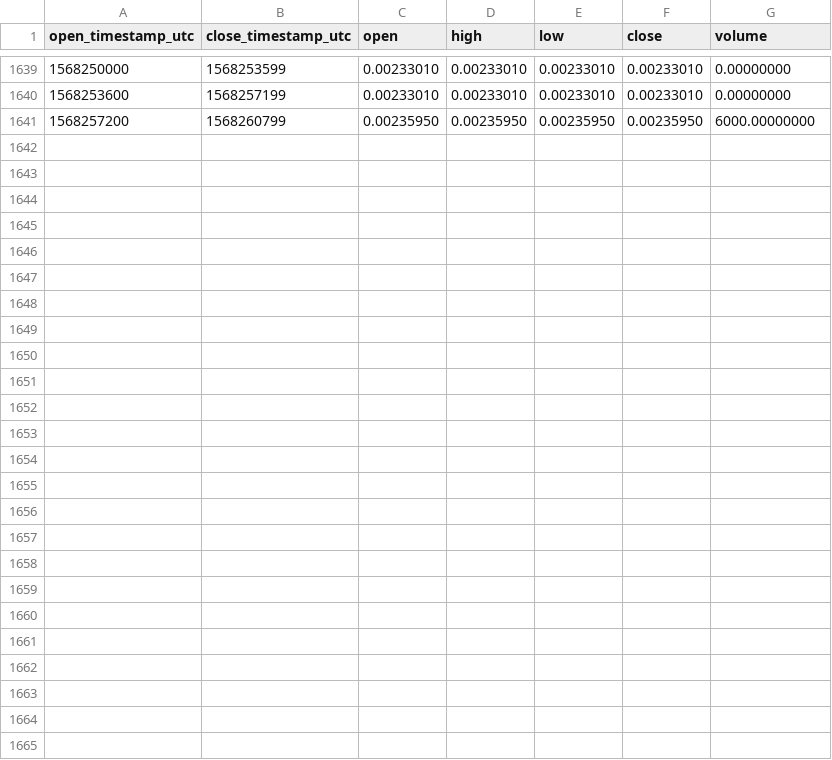
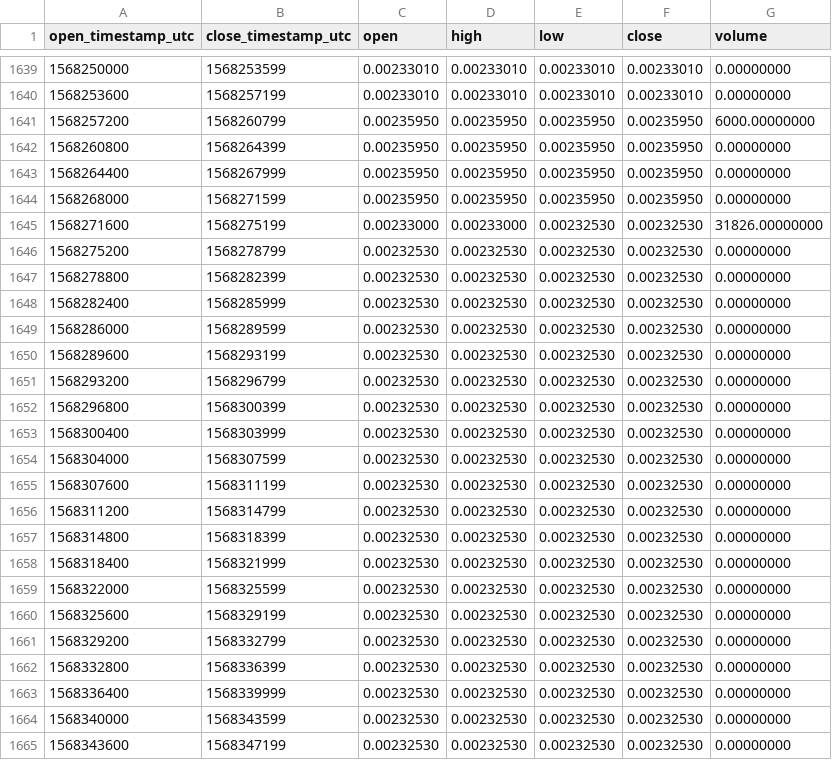
Before and after one commit to cryptobigbro/binance-DOGEPAX, a CSV file: binance-DOGEPAX-1h.csv, drawn as a sheet; only a part is shown, gaps mark what is left out; the diff names each change by its address in the sheet, - before the commit and + after, or states it on an @@ line.

Commit message:
Update OHLCV data.

```diff
--- a/binance-DOGEPAX-1h.csv
+++ b/binance-DOGEPAX-1h.csv
+row 1642: 1568260800 | 1568264399 | 0.00235950 | 0.00235950 | 0.00235950 | 0.00235950 | 0.00000000
+row 1643: 1568264400 | 1568267999 | 0.00235950 | 0.00235950 | 0.00235950 | 0.00235950 | 0.00000000
+row 1644: 1568268000 | 1568271599 | 0.00235950 | 0.00235950 | 0.00235950 | 0.00235950 | 0.00000000
+row 1645: 1568271600 | 1568275199 | 0.00233000 | 0.00233000 | 0.00232530 | 0.00232530 | 31826.00000000
+row 1646: 1568275200 | 1568278799 | 0.00232530 | 0.00232530 | 0.00232530 | 0.00232530 | 0.00000000
+row 1647: 1568278800 | 1568282399 | 0.00232530 | 0.00232530 | 0.00232530 | 0.00232530 | 0.00000000
+row 1648: 1568282400 | 1568285999 | 0.00232530 | 0.00232530 | 0.00232530 | 0.00232530 | 0.00000000
+row 1649: 1568286000 | 1568289599 | 0.00232530 | 0.00232530 | 0.00232530 | 0.00232530 | 0.00000000
+row 1650: 1568289600 | 1568293199 | 0.00232530 | 0.00232530 | 0.00232530 | 0.00232530 | 0.00000000
+row 1651: 1568293200 | 1568296799 | 0.00232530 | 0.00232530 | 0.00232530 | 0.00232530 | 0.00000000
+row 1652: 1568296800 | 1568300399 | 0.00232530 | 0.00232530 | 0.00232530 | 0.00232530 | 0.00000000
+row 1653: 1568300400 | 1568303999 | 0.00232530 | 0.00232530 | 0.00232530 | 0.00232530 | 0.00000000
+row 1654: 1568304000 | 1568307599 | 0.00232530 | 0.00232530 | 0.00232530 | 0.00232530 | 0.00000000
+row 1655: 1568307600 | 1568311199 | 0.00232530 | 0.00232530 | 0.00232530 | 0.00232530 | 0.00000000
+row 1656: 1568311200 | 1568314799 | 0.00232530 | 0.00232530 | 0.00232530 | 0.00232530 | 0.00000000
+row 1657: 1568314800 | 1568318399 | 0.00232530 | 0.00232530 | 0.00232530 | 0.00232530 | 0.00000000
+row 1658: 1568318400 | 1568321999 | 0.00232530 | 0.00232530 | 0.00232530 | 0.00232530 | 0.00000000
+row 1659: 1568322000 | 1568325599 | 0.00232530 | 0.00232530 | 0.00232530 | 0.00232530 | 0.00000000
+row 1660: 1568325600 | 1568329199 | 0.00232530 | 0.00232530 | 0.00232530 | 0.00232530 | 0.00000000
+row 1661: 1568329200 | 1568332799 | 0.00232530 | 0.00232530 | 0.00232530 | 0.00232530 | 0.00000000
+row 1662: 1568332800 | 1568336399 | 0.00232530 | 0.00232530 | 0.00232530 | 0.00232530 | 0.00000000
+row 1663: 1568336400 | 1568339999 | 0.00232530 | 0.00232530 | 0.00232530 | 0.00232530 | 0.00000000
+row 1664: 1568340000 | 1568343599 | 0.00232530 | 0.00232530 | 0.00232530 | 0.00232530 | 0.00000000
+row 1665: 1568343600 | 1568347199 | 0.00232530 | 0.00232530 | 0.00232530 | 0.00232530 | 0.00000000
```
Also changed, not shown: binance-DOGEPAX-1d.csv.
